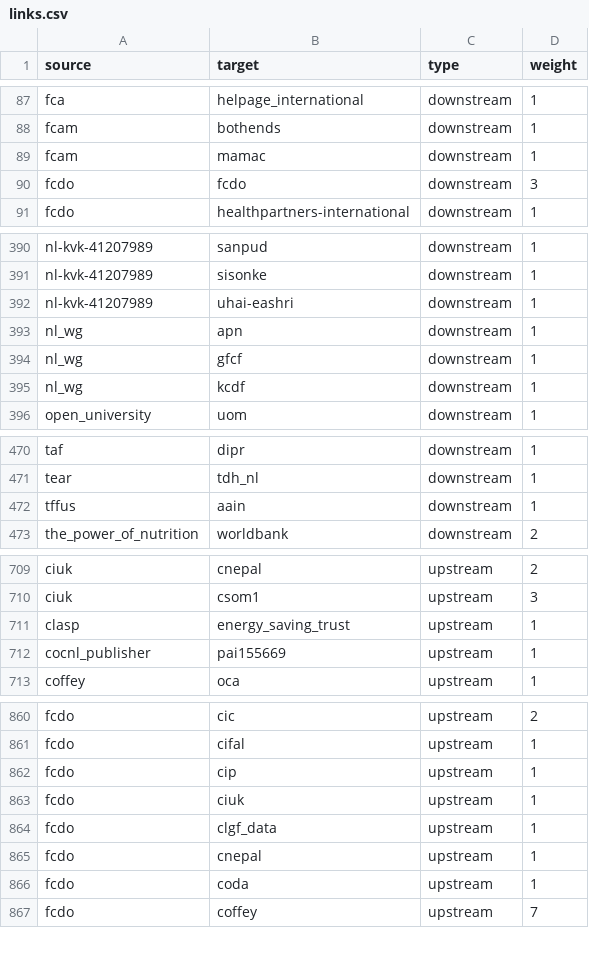
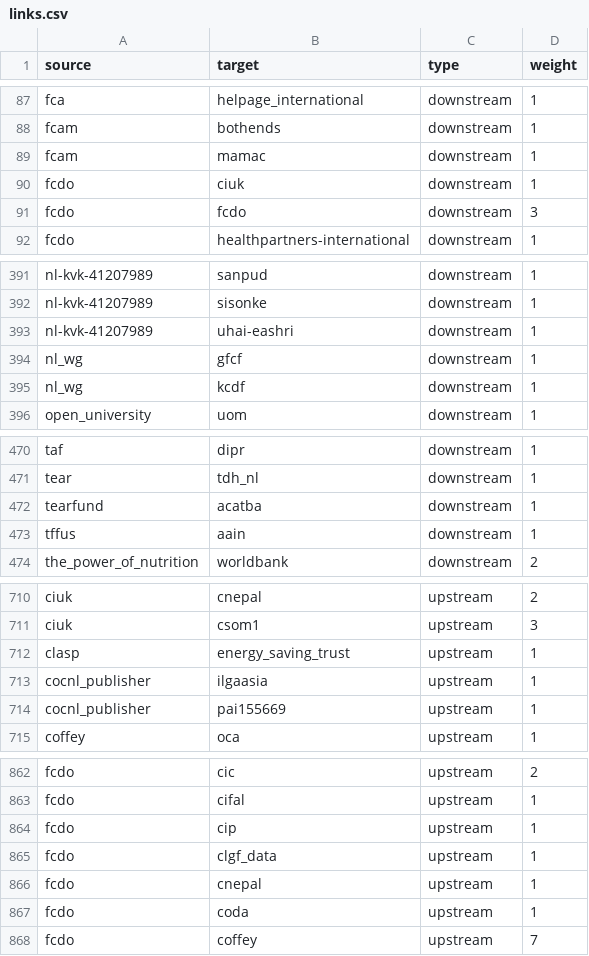
Before and after one commit to andylolz/traceability, a CSV file: links.csv, drawn as a sheet; only a part is shown, gaps mark what is left out; removed rows and columns are numbered as before the commit, all else as after; the diff covers the shown part only; the diff names each change by its address in the sheet, - before the commit and + after, or states it on an @@ line.

```diff
--- a/links.csv
+++ b/links.csv
+row 90: fcdo | ciuk | downstream | 1
-row 393: nl_wg | apn | downstream | 1
+row 472: tearfund | acatba | downstream | 1
+row 713: cocnl_publisher | ilgaasia | upstream | 1
-row 863: fcdo | ciuk | upstream | 1
```
Also changed, not shown: 2 added rows and 2 edited cells elsewhere in this file.
